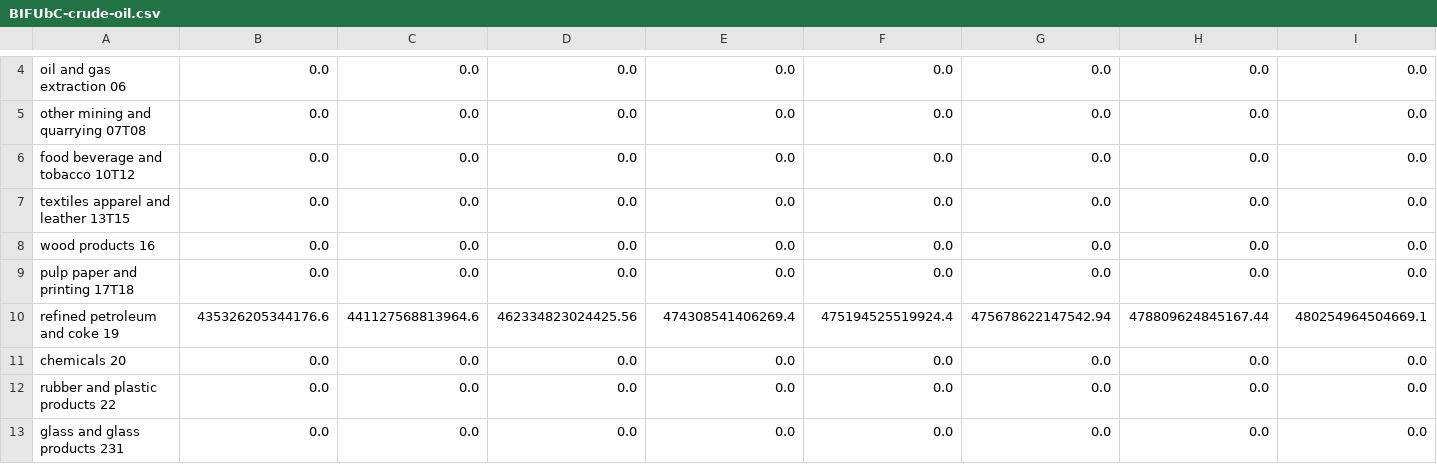
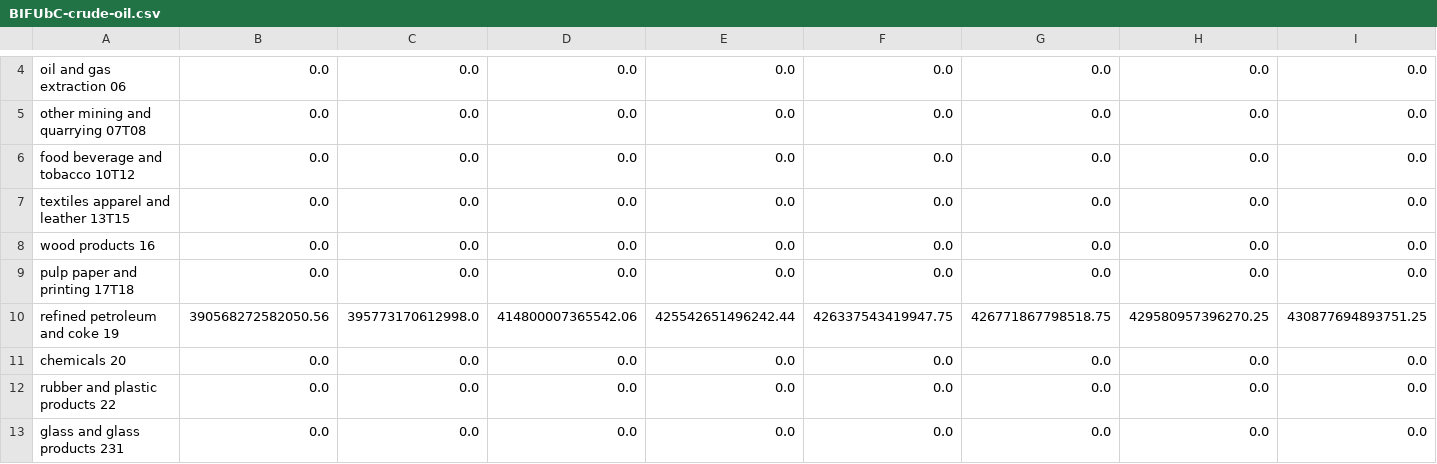
Before and after one commit to EnergyInnovation/eps-tennessee, a CSV file: InputData/indst/BIFUbC/BIFUbC-crude-oil.csv, drawn as a sheet; only a part is shown, gaps mark what is left out; removed rows and columns are numbered as before the commit, all else as after; rows hold the shown columns only; the diff names each change by its address in the sheet, - before the commit and + after, or states it on an @@ line.

```diff
--- a/InputData/indst/BIFUbC/BIFUbC-crude-oil.csv
+++ b/InputData/indst/BIFUbC/BIFUbC-crude-oil.csv
-row 10: refined petroleum and coke 19 | 435326205344176.6 | 441127568813964.6 | 462334823024425.56 | 474308541406269.4 | 475194525519924.4 | 475678622147542.94 | 478809624845167.44 | 480254964504669.1
+row 10: refined petroleum and coke 19 | 390568272582050.56 | 395773170612998.0 | 414800007365542.06 | 425542651496242.44 | 426337543419947.75 | 426771867798518.75 | 429580957396270.25 | 430877694893751.25
```
Also changed, not shown: InputData/elec/BGDPbES/BGDPbES.csv, InputData/fuels/BFPIaE/BFPIaE-imports.csv, 10 other files.
